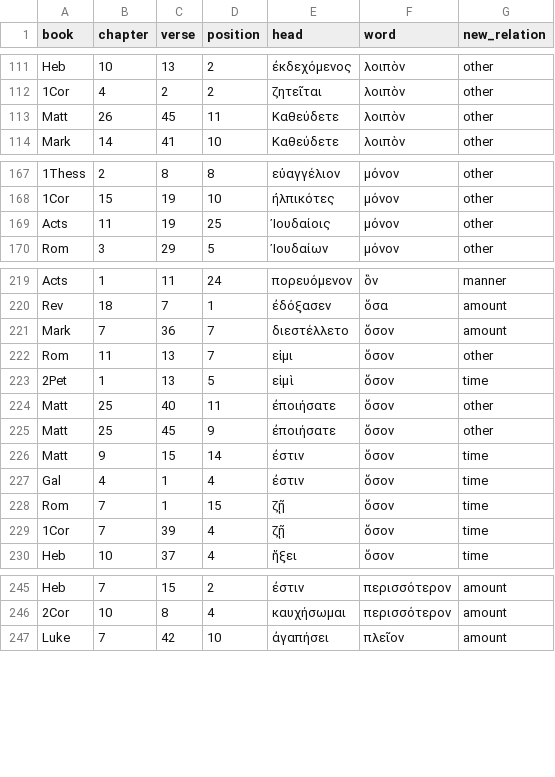
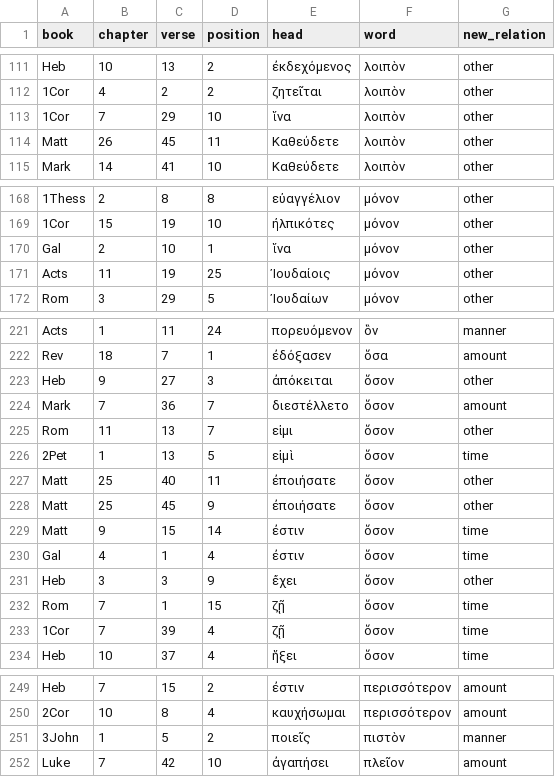
Before and after one commit to kaplanas/greek-new-testament, a CSV file: process_third_party_files/sblgnt/accusative_edits.csv, drawn as a sheet; only a part is shown, gaps mark what is left out; the diff covers the shown part only; the diff names each change by its address in the sheet, - before the commit and + after, or states it on an @@ line.

```diff
--- a/process_third_party_files/sblgnt/accusative_edits.csv
+++ b/process_third_party_files/sblgnt/accusative_edits.csv
+row 113: 1Cor | 7 | 29 | 10 | ἵνα | λοιπὸν | other
+row 170: Gal | 2 | 10 | 1 | ἵνα | μόνον | other
+row 223: Heb | 9 | 27 | 3 | ἀπόκειται | ὅσον | other
+row 231: Heb | 3 | 3 | 9 | ἔχει | ὅσον | other
+row 251: 3John | 1 | 5 | 2 | ποιεῖς | πιστὸν | manner
```
Also changed, not shown: 1 added row elsewhere in this file, process_third_party_files/sblgnt/case_edits.csv, process_third_party_files/sblgnt/cuts.csv, 12 other files.
